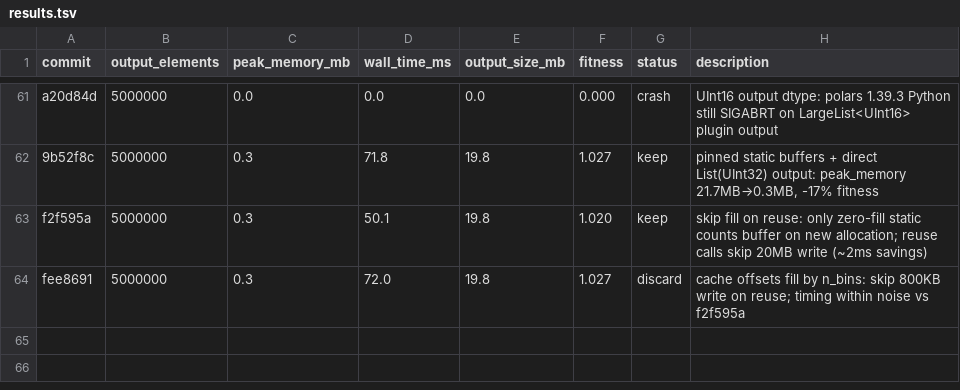
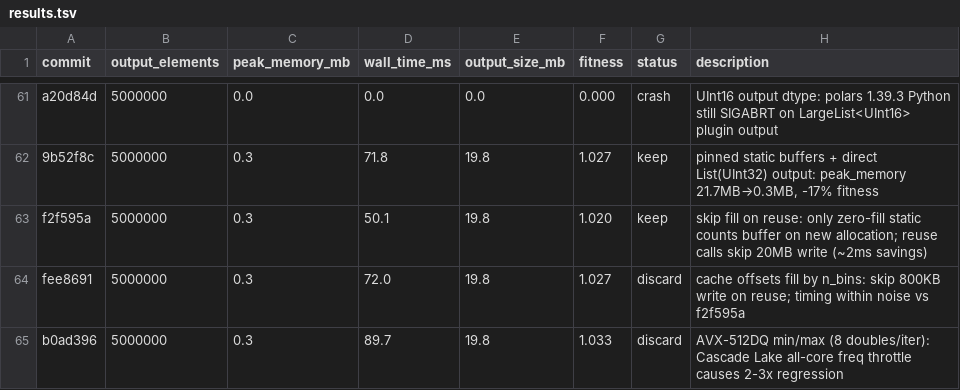
Before and after one commit to bjhardcastle/polars-vec-ops, a TSV file: results.tsv, drawn as a sheet; only a part is shown, gaps mark what is left out.

```diff
--- a/results.tsv
+++ b/results.tsv
@@ -64 +64,2 @@ f2f595a	5000000	0.3	50.1	19.8	1.020	keep	skip fill on reuse: only zero-fill stat
 fee8691	5000000	0.3	72.0	19.8	1.027	discard	cache offsets fill by n_bins: skip 800KB write on reuse; timing within noise vs f2f595a
+b0ad396	5000000	0.3	89.7	19.8	1.033	discard	AVX-512DQ min/max (8 doubles/iter): Cascade Lake all-core freq throttle causes 2-3x regression
```
Also changed, not shown: 1 other file.
